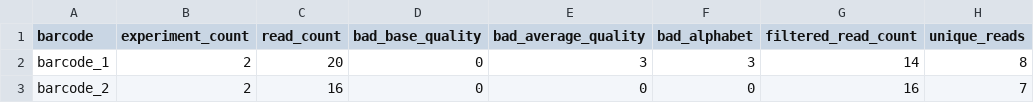
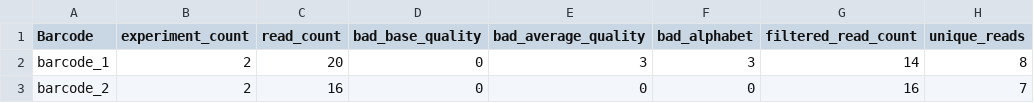
Before and after one commit to valenlab/amplican, a CSV file: inst/extdata/results/barcode_reads_filters.csv, drawn as a sheet; only a part is shown; the diff names each change by its address in the sheet, - before the commit and + after, or states it on an @@ line.

```diff
--- a/inst/extdata/results/barcode_reads_filters.csv
+++ b/inst/extdata/results/barcode_reads_filters.csv
-A1: barcode
+A1: Barcode
```
Also changed, not shown: inst/extdata/results/config_summary.csv, 18 other files.
